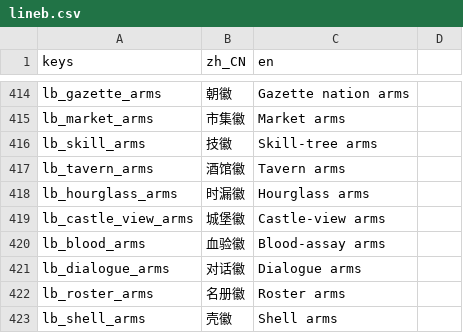
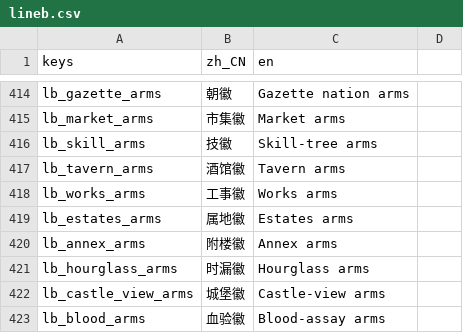
Before and after one commit to wuyongjia666-droid/CenturyKnights, a CSV file: project/data/locale/lineb.csv, drawn as a sheet; only a part is shown, gaps mark what is left out; the shorter side is filled out with more unchanged rows; the diff names each change by its address in the sheet, - before the commit and + after, or states it on an @@ line.

Commit message:
feat(heraldry): works/estates/annex _cloth_beside + wave-14 E2E (#685)
Works / Estates / Annex crest cloth plates migrate to Field
_cloth_beside ownership with lb_works_arms / lb_estates_arms /
lb_annex_arms. Wave-14 multi-scene E2E on real works / estates /
annex (desk + mobile). Estates keeps Y1-B month-echo EmptyHost.

Co-authored-by: 咏佳 吴 <wuyongjia666-droid@users.noreply.github.com>

```diff
--- a/project/data/locale/lineb.csv
+++ b/project/data/locale/lineb.csv
+row 418: lb_works_arms | 工事徽 | Works arms
+row 419: lb_estates_arms | 属地徽 | Estates arms
+row 420: lb_annex_arms | 附楼徽 | Annex arms
```
Also changed, not shown: 11 other files.
